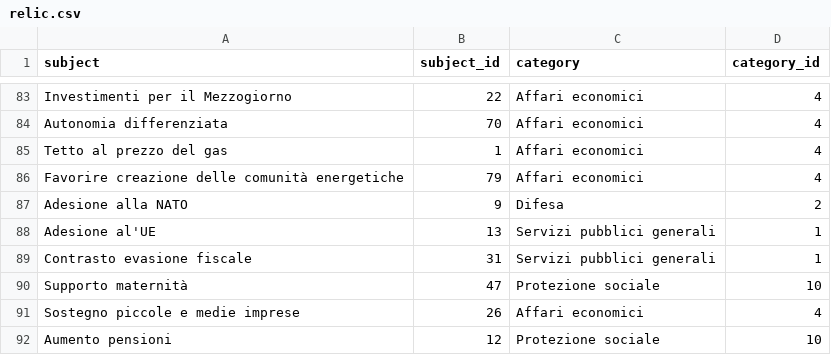
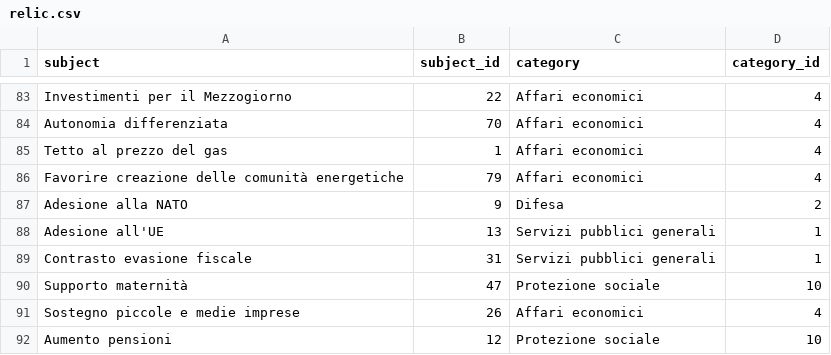
Before and after one commit to indecis-it/data, a CSV file: data/relic.csv, drawn as a sheet; only a part is shown, gaps mark what is left out.

```diff
--- a/data/relic.csv
+++ b/data/relic.csv
@@ -87,3 +87,3 @@ Favorire creazione delle comunità energetiche,79,Affari economici,4
 Adesione alla NATO,9,Difesa,2
-Adesione al'UE,13,Servizi pubblici generali,1
+Adesione all'UE,13,Servizi pubblici generali,1
 Contrasto evasione fiscale,31,Servizi pubblici generali,1
```
Also changed, not shown: data/glossary.csv, 5 other files.
